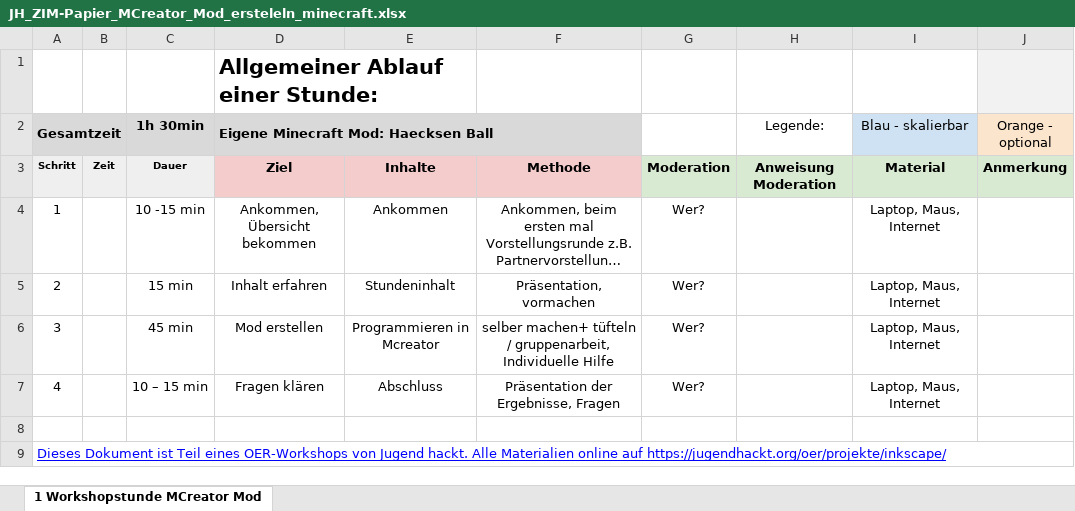
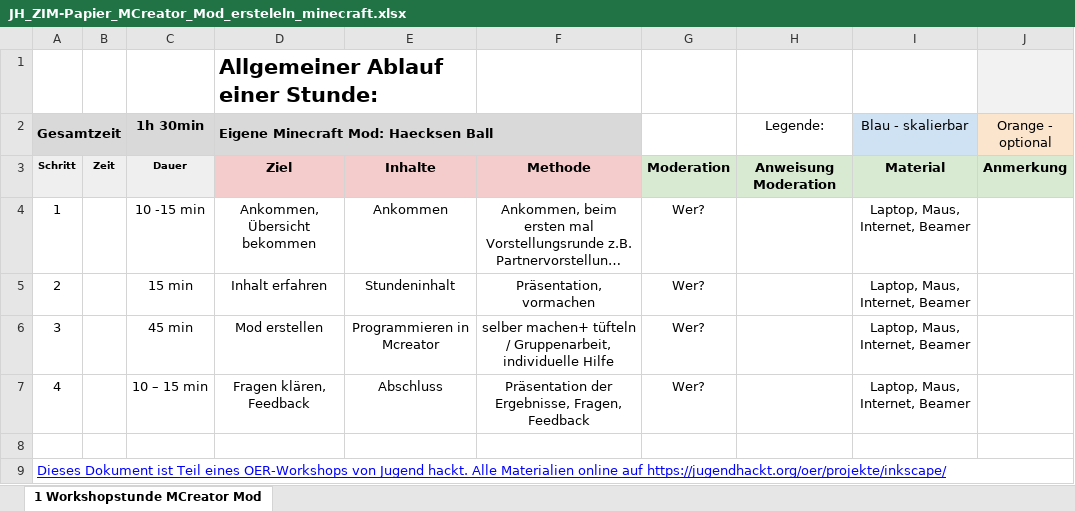
Before and after one commit to KidsLabDe/alpaka_ball_oer, an Excel workbook: JH_ZIM-Papier_MCreator_Mod_ersteleln_minecraft.xlsx, sheet 1 Workshopstunde MCreator Mod, drawn as a sheet; long unchanged cells end in …; values as stored, in another font and other column widths than the file's, no borders; charts and pictures not drawn; the diff names each change by its address in the sheet, - before the commit and + after, or states it on an @@ line.

Commit message:
ZIM verbessert

```diff
--- a/JH_ZIM-Papier_MCreator_Mod_ersteleln_minecraft.xlsx (sheet 1 Workshopstunde MCreator Mod)
+++ b/JH_ZIM-Papier_MCreator_Mod_ersteleln_minecraft.xlsx (sheet 1 Workshopstunde MCreator Mod)
-I4:I7 (Blau - skalierbar): Laptop, Maus, Internet
+I4:I7 (Blau - skalierbar): Laptop, Maus, Internet, Beamer
-F6: …tüfteln / gruppenarbeit, Individuelle Hilfe
+F6: …tüfteln / Gruppenarbeit, individuelle Hilfe
-D7: Fragen klären
+D7: Fragen klären, Feedback
-F7: Präsentation der Ergebnisse, Fragen
+F7: Präsentation der Ergebnisse, Fragen, Feedback
```
Also changed, not shown: charts or pictures.
